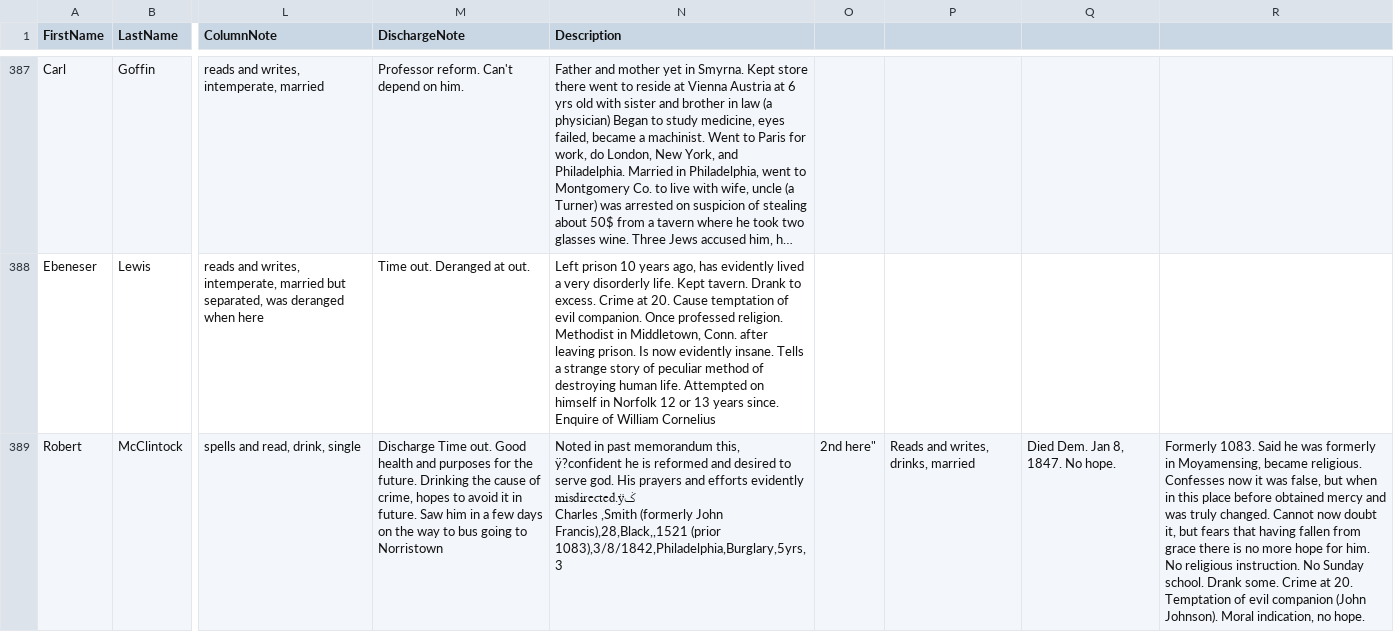
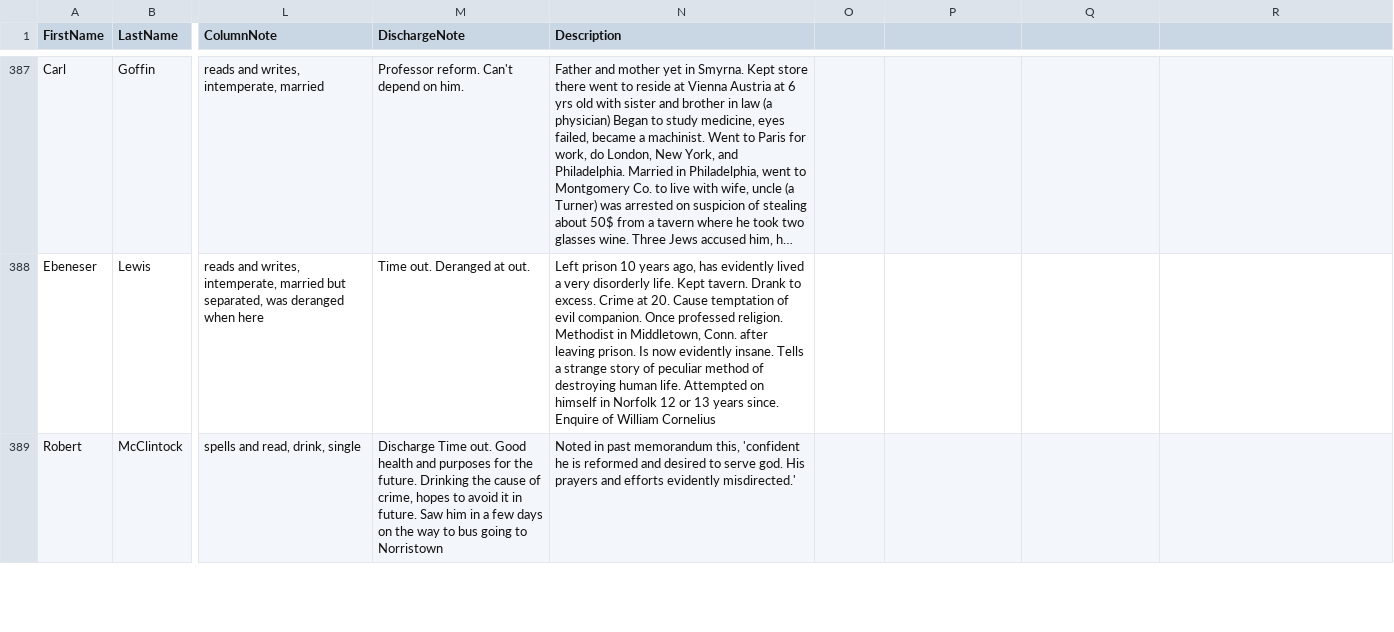
Before and after one commit to AmericanPhilosophicalSociety/Historic-Prison-Data, a CSV file: AdmissionBookB.csv, drawn as a sheet; only a part is shown, gaps mark what is left out; long unchanged cells end in …; ↵ is a line break in a cell; the diff covers the shown part only; the diff names each change by its address in the sheet, - before the commit and + after, or states it on an @@ line.

Commit message:
Update AdmissionBookB.csv

```diff
--- a/AdmissionBookB.csv
+++ b/AdmissionBookB.csv
-N389 (Description): …memorandum this, ÿ?confident he is reformed and desired to serve god. His prayers and efforts evidently misdirected.ÿݢ ↵ Charles ,Smith (formerly John Francis),28,Black,,1521 (prior 1083),3/8/1842,Philadelphia,Burglary,5yrs,3
+N389 (Description): …memorandum this, 'confident he is reformed and desired to serve god. His prayers and efforts evidently misdirected.'
-O389: 2nd here"
+O389: (empty)
-P389: Reads and writes, drinks, married
+P389: (empty)
-Q389: Died Dem. Jan 8, 1847. No hope.
+Q389: (empty)
-R389: Formerly 1083. Said he was formerly in Moyamensing, became religious. Confesses now it was false, but when in this place before obtained mercy and was truly changed. Cannot now doubt it, but fears that having fallen from grace there is no more hope for him. No religious instruction. No Sunday school. Drank some. Crime at 20. Temptation of evil companion (John Johnson). Moral indication, no hope.
+R389: (empty)
```
Also changed, not shown: 1 added row elsewhere in this file.
